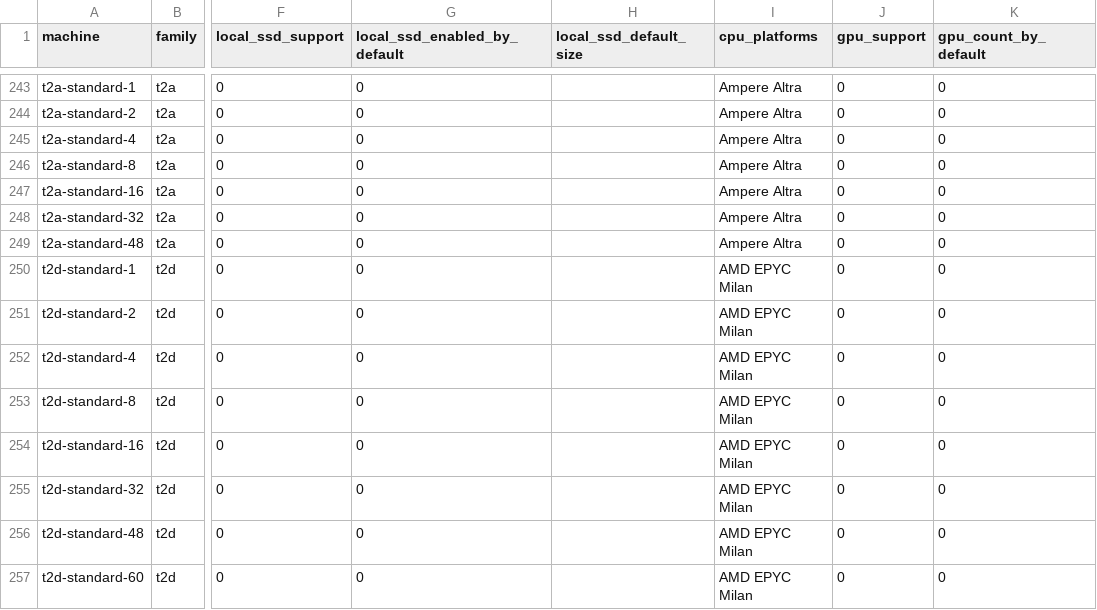
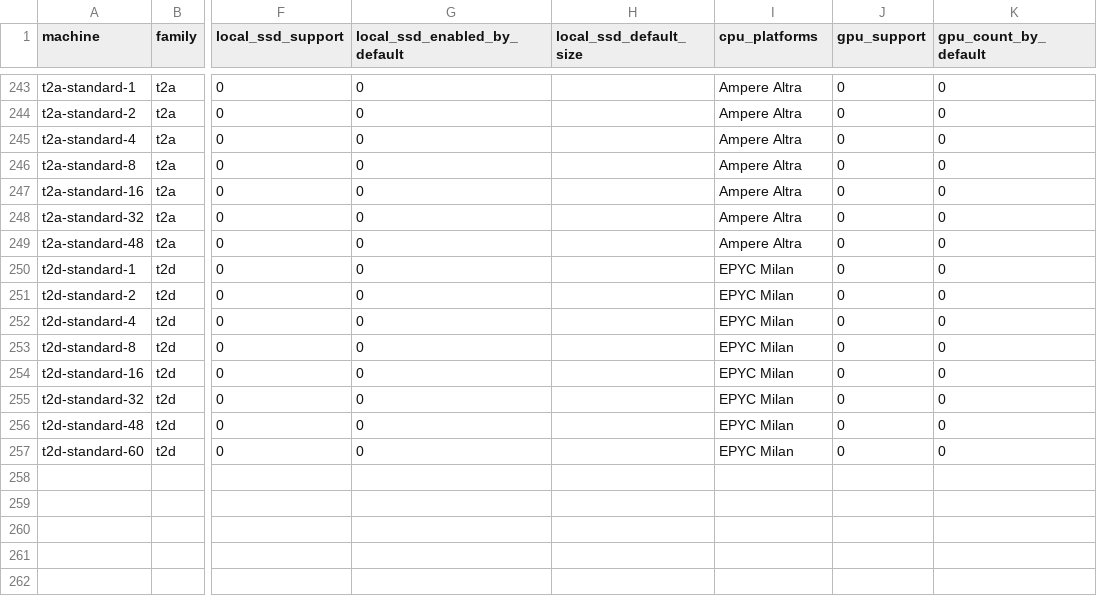
Before and after one commit to vbutoma/gcp-compute-machines-costs, a CSV file: gcp_compute_machines/mappings/general-purpose-machines.csv, drawn as a sheet; only a part is shown, gaps mark what is left out; the diff names each change by its address in the sheet, - before the commit and + after, or states it on an @@ line.

```diff
--- a/gcp_compute_machines/mappings/general-purpose-machines.csv
+++ b/gcp_compute_machines/mappings/general-purpose-machines.csv
-I250:I257 (cpu_platforms): AMD EPYC Milan
+I250:I257 (cpu_platforms): EPYC Milan
```
Also changed, not shown: gcp_compute_machines/mappings/compute-optimized-machines.csv, gcp_compute_machines/mappings/memory-optimized-machines.csv, 9 other files.
